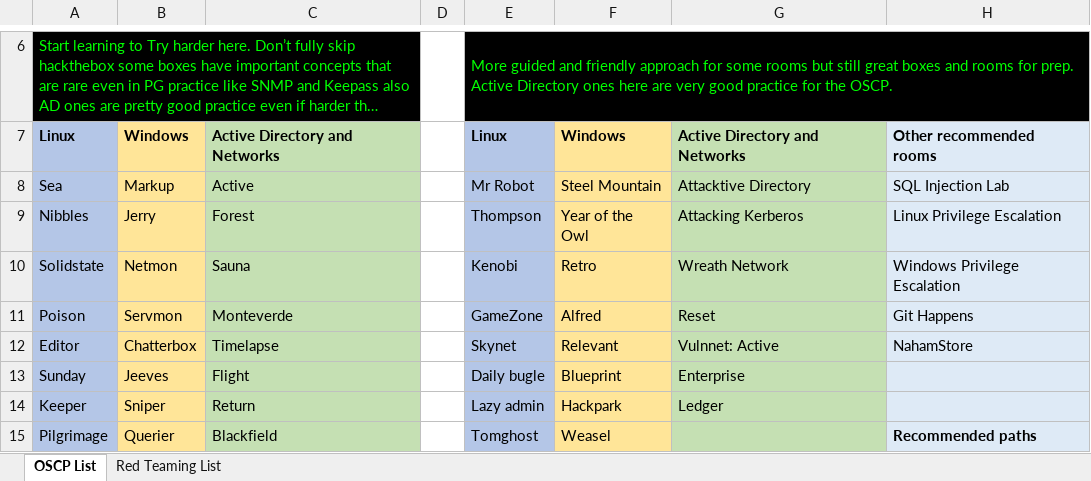
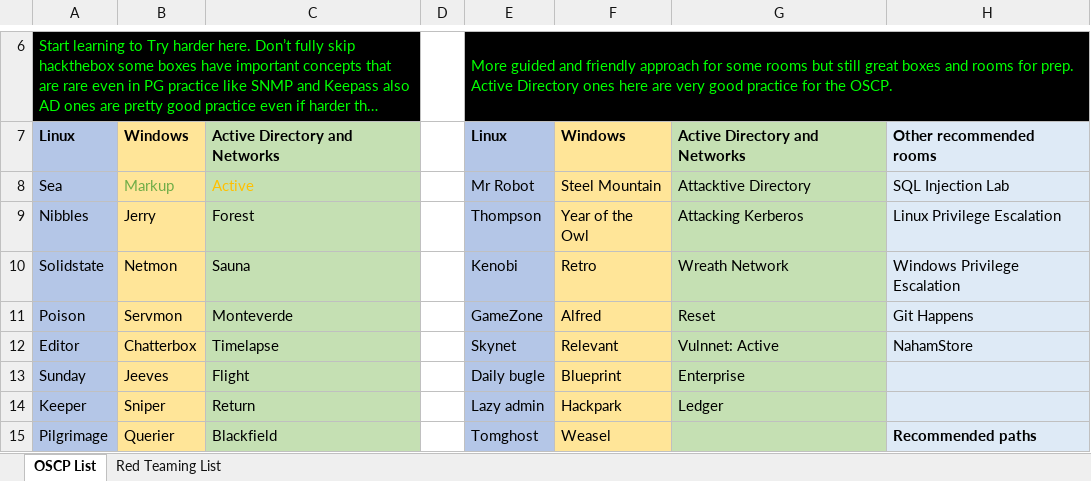
Before and after one commit to ertiti11/PNPT, an Excel workbook: Lainkusanagi OSCP Like (1).xlsx, sheet OSCP List, drawn as a sheet; only a part is shown, gaps mark what is left out; long unchanged cells end in …; values as stored, in another font and other column widths than the file's, no borders; charts and pictures not drawn; the diff names each change by its address in the sheet, - before the commit and + after, or states it on an @@ line.

Commit message:
excel update

```diff
--- a/Lainkusanagi OSCP Like (1).xlsx (sheet OSCP List)
+++ b/Lainkusanagi OSCP Like (1).xlsx (sheet OSCP List)
-B8 text colour: black
+B8 text colour: #70AD47
-C8 text colour: black
+C8 text colour: #FFC000
```
Also changed, not shown: charts or pictures.
